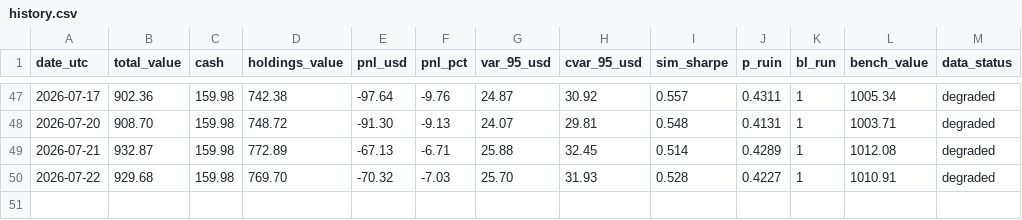
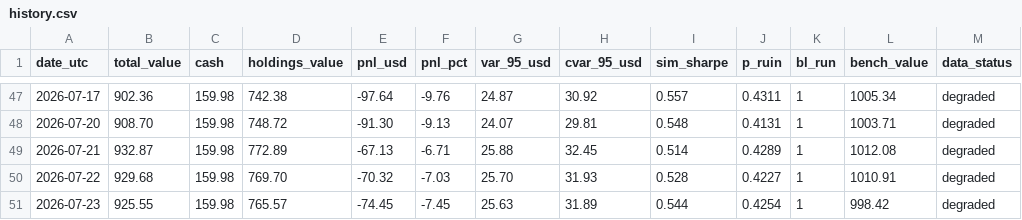
Before and after one commit to maisymylod/apex-portfolio, a CSV file: docs/data/history.csv, drawn as a sheet; only a part is shown, gaps mark what is left out; the diff names each change by its address in the sheet, - before the commit and + after, or states it on an @@ line.

```diff
--- a/docs/data/history.csv
+++ b/docs/data/history.csv
+row 51: 2026-07-23 | 925.55 | 159.98 | 765.57 | -74.45 | -7.45 | 25.63 | 31.89 | 0.544 | 0.4254 | 1 | 998.42 | degraded
```
Also changed, not shown: state/history.csv, 6 other files.
